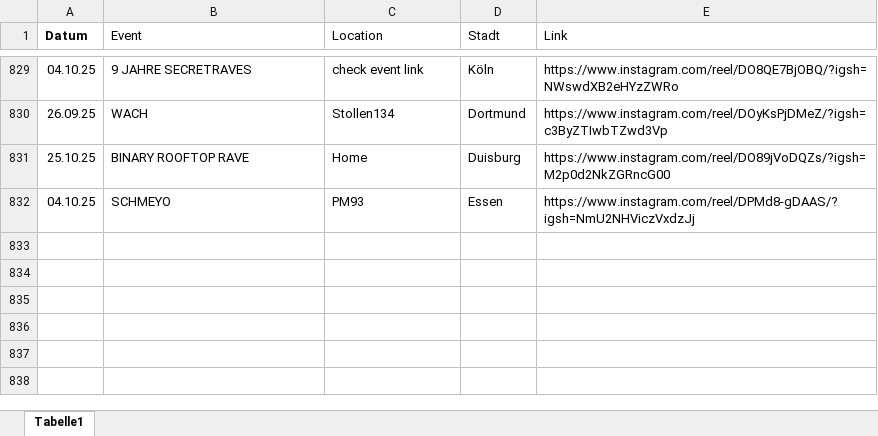
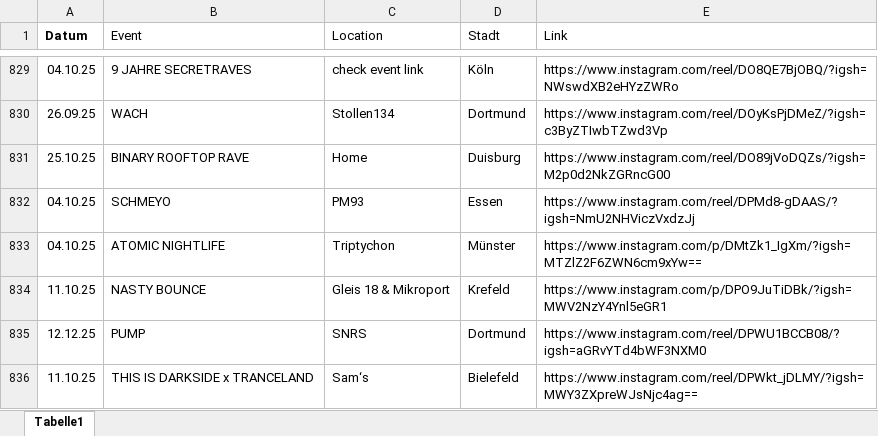
Before and after one commit to rafaelthetrue/rafaelthetrue.github.io, an Excel workbook: events.xlsx, sheet Tabelle1, drawn as a sheet; only a part is shown, gaps mark what is left out; values as stored, in another font and other column widths than the file's, no borders; the diff names each change by its address in the sheet, - before the commit and + after, or states it on an @@ line.

Commit message:
Add files via upload

```diff
--- a/events.xlsx (sheet Tabelle1)
+++ b/events.xlsx (sheet Tabelle1)
+row 833: 04.10.25 | ATOMIC NIGHTLIFE | Triptychon | Münster | https://www.instagram.com/p/DMtZk1_IgXm/?igsh=MTZlZ2F6ZWN6cm9xYw==
+row 834: 11.10.25 | NASTY BOUNCE | Gleis 18 & Mikroport | Krefeld | https://www.instagram.com/p/DPO9JuTiDBk/?igsh=MWV2NzY4Ynl5eGR1
+row 835: 12.12.25 | PUMP | SNRS | Dortmund | https://www.instagram.com/reel/DPWU1BCCB08/?igsh=aGRvYTd4bWF3NXM0
+row 836: 11.10.25 | THIS IS DARKSIDE x TRANCELAND | Sam‘s | Bielefeld | https://www.instagram.com/reel/DPWkt_jDLMY/?igsh=MWY3ZXpreWJsNjc4ag==
```
